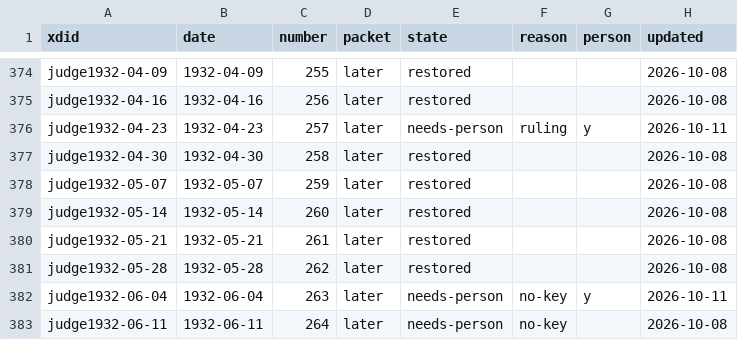
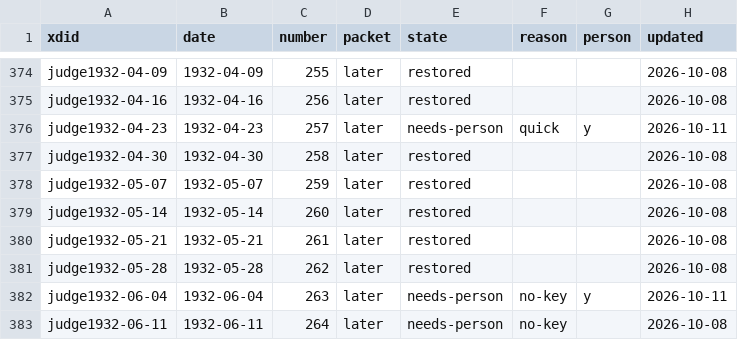
Before and after one commit to EveryPuzzleProject/judge, a TSV file: puzzles.tsv, drawn as a sheet; only a part is shown, gaps mark what is left out.

```diff
--- a/puzzles.tsv
+++ b/puzzles.tsv
@@ -375,3 +375,3 @@ judge1932-04-09	1932-04-09	255	later	restored			2026-10-08
 judge1932-04-16	1932-04-16	256	later	restored			2026-10-08
-judge1932-04-23	1932-04-23	257	later	needs-person	ruling	y	2026-10-11
+judge1932-04-23	1932-04-23	257	later	needs-person	quick	y	2026-10-11
 judge1932-04-30	1932-04-30	258	later	restored			2026-10-08
```
Also changed, not shown: 3 other files.
